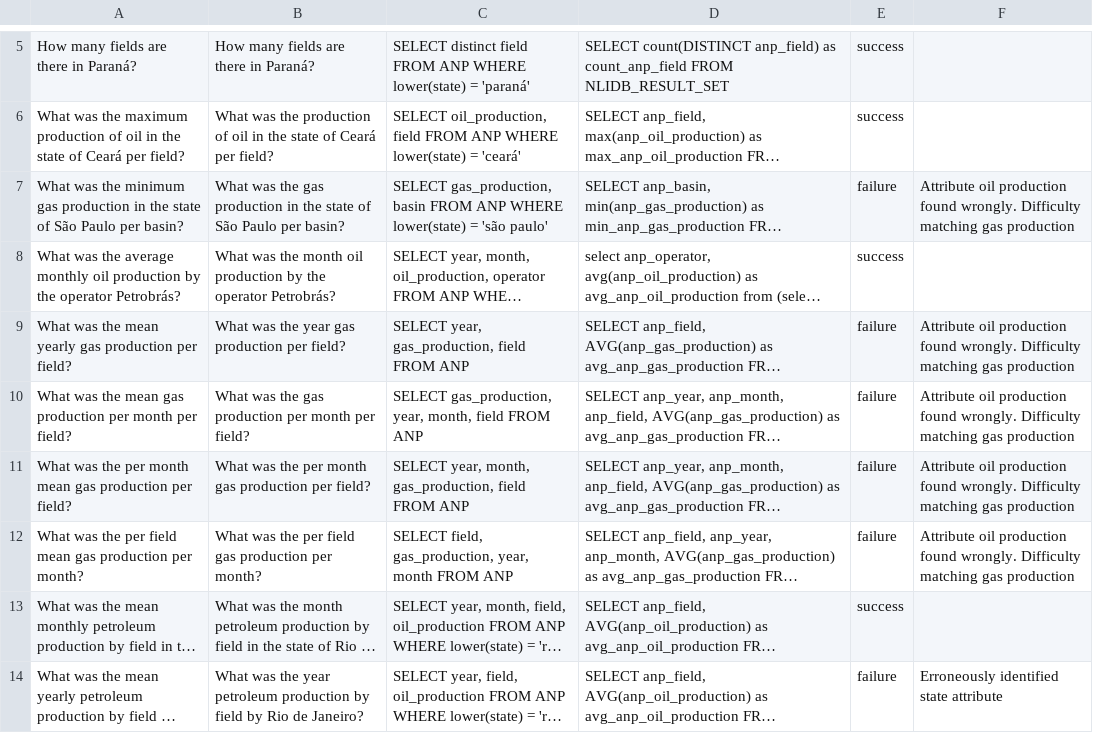
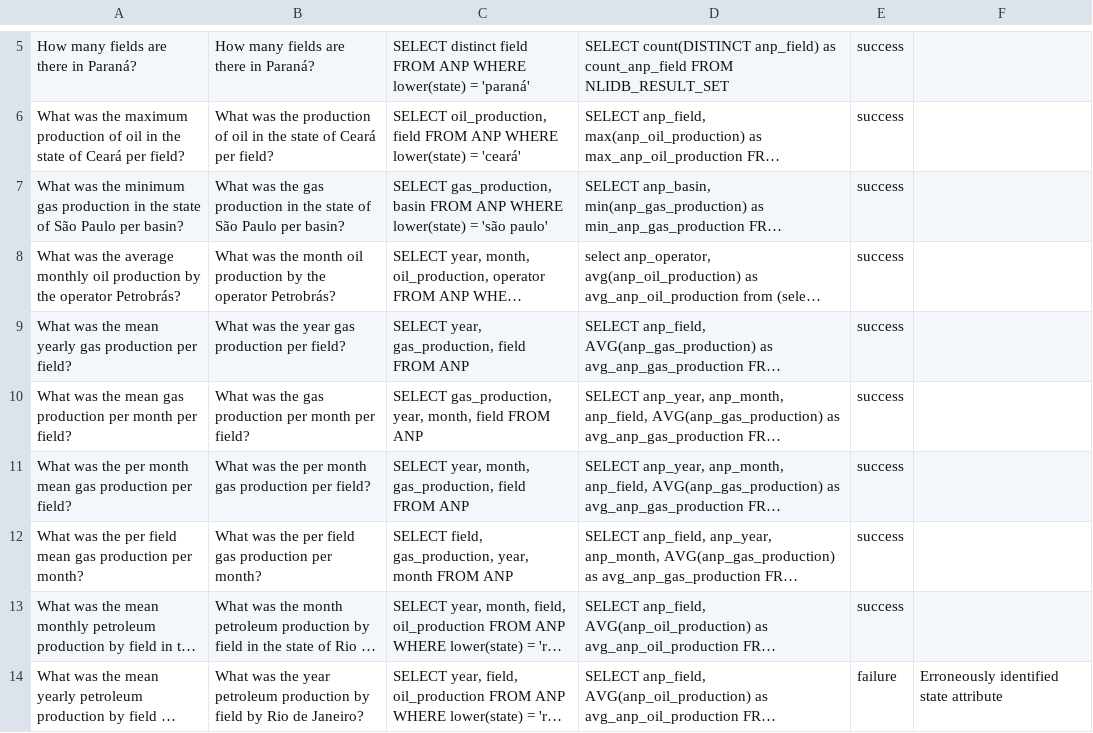
Before and after one commit to novello/GLAMORISE, a CSV file: nlqs/nalir_nlidb_anp.nlqs.csv, drawn as a sheet; only a part is shown, gaps mark what is left out; long unchanged cells end in …; the diff names each change by its address in the sheet, - before the commit and + after, or states it on an @@ line.

```diff
--- a/nlqs/nalir_nlidb_anp.nlqs.csv
+++ b/nlqs/nalir_nlidb_anp.nlqs.csv
-E7: failure
+E7: success
-F7: Attribute oil production found wrongly. Difficulty matching gas production
+F7: (empty)
-E9:E12: failure
+E9:E12: success
-F9:F12: Attribute oil production found wrongly. Difficulty matching gas production
+F9:F12: (empty)
```
Also changed, not shown: 3 other files.
